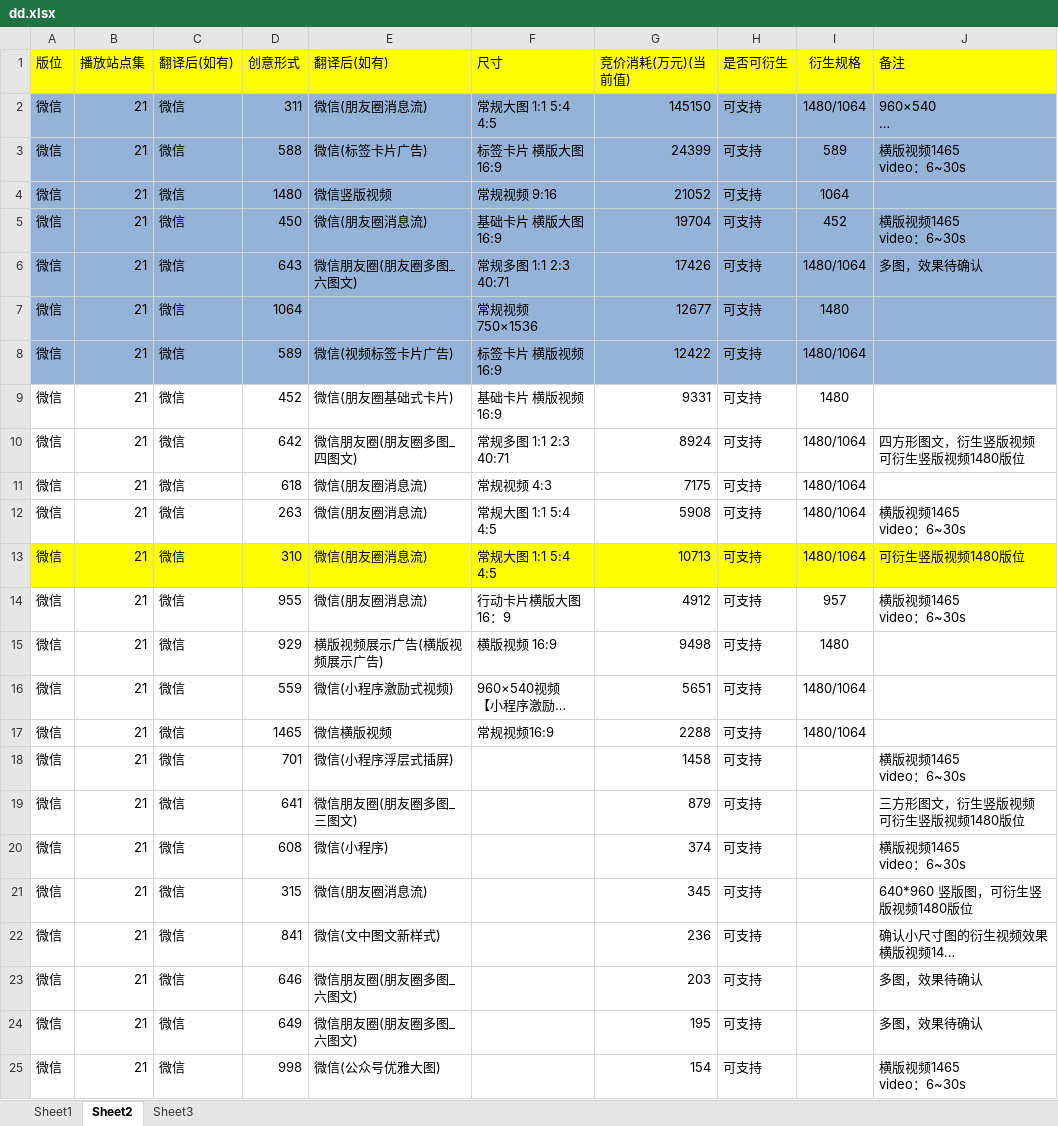
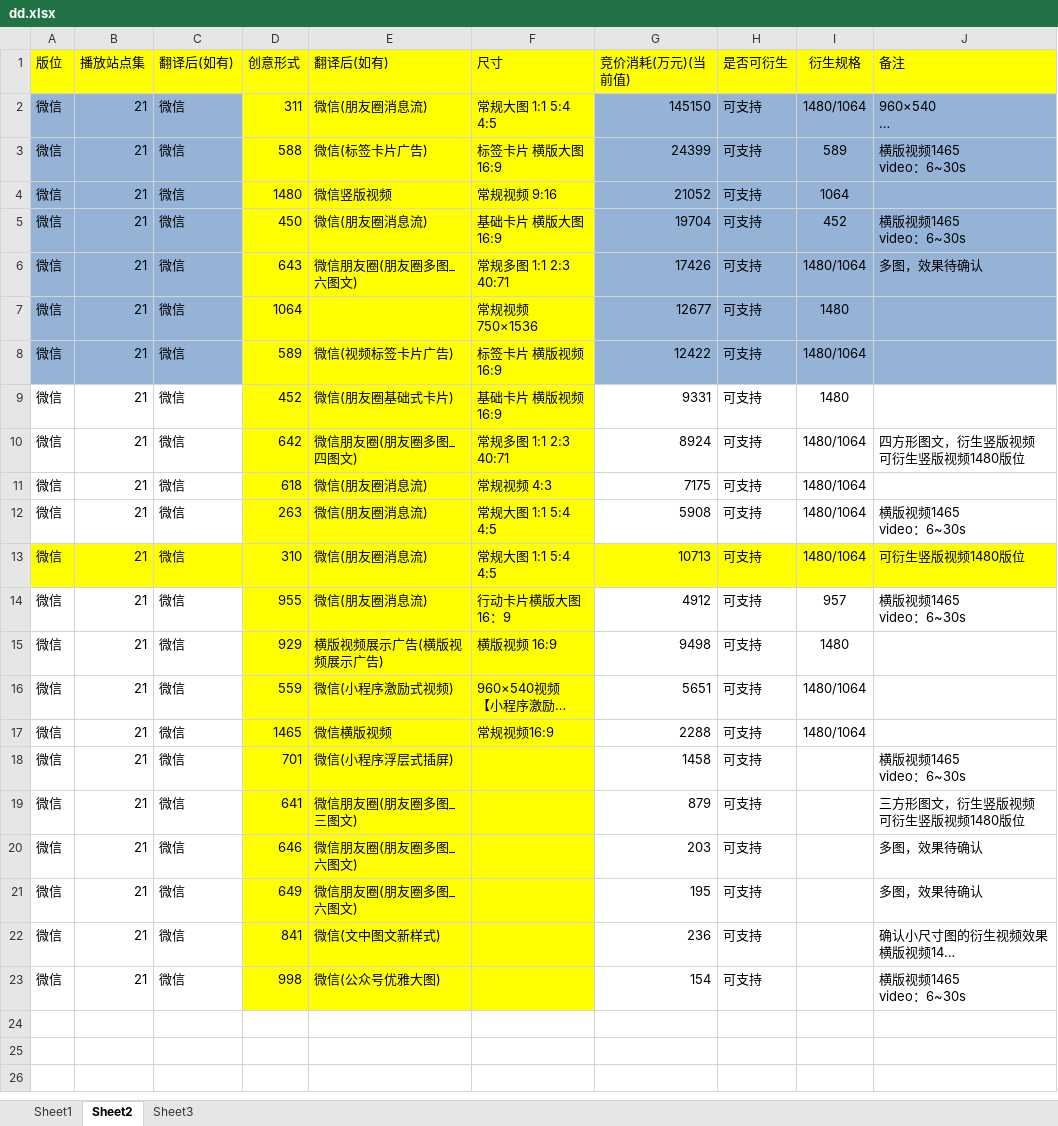
Before and after one commit to hejunwang/auto_test, an Excel workbook: data/dd.xlsx, sheet Sheet2, drawn as a sheet; long unchanged cells end in …; values as stored, in another font and other column widths than the file's, no borders; removed rows and columns are numbered as before the commit, all else as after; ↵ is a line break in a cell; the diff names each change by its address in the sheet, - before the commit and + after, or states it on an @@ line.

```diff
--- a/data/dd.xlsx (sheet Sheet2)
+++ b/data/dd.xlsx (sheet Sheet2)
-D2:F8 fill: #95B3D7
+D2:F8 fill: #FFFF00
-D9:F12 fill: none
+D9:F12 fill: #FFFF00
-D14:F19 fill: none
+D14:F19 fill: #FFFF00
-row 20: 微信 | 21 | 微信 | 608 | 微信(小程序) |  | 374 | 可支持 |  | 横版视频1465 ↵ video：6~30s
-row 21: 微信 | 21 | 微信 | 315 | 微信(朋友圈消息流) |  | 345 | 可支持 |  | 640*960 竖版图，可衍生竖版视频1480版位
-D20:F21 fill: none
+D20:F21 fill: #FFFF00
-D23:F23 fill: none
+D23:F23 fill: #FFFF00
```
Also changed, not shown: sheet Sheet3, 9 other files.
